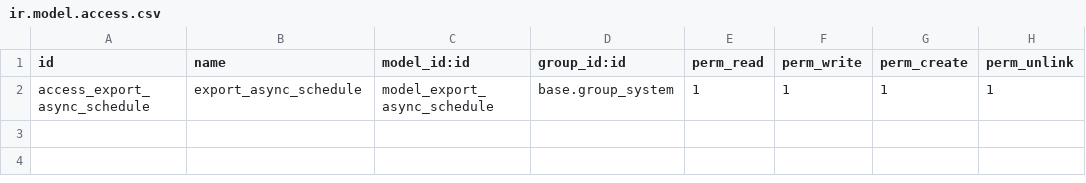
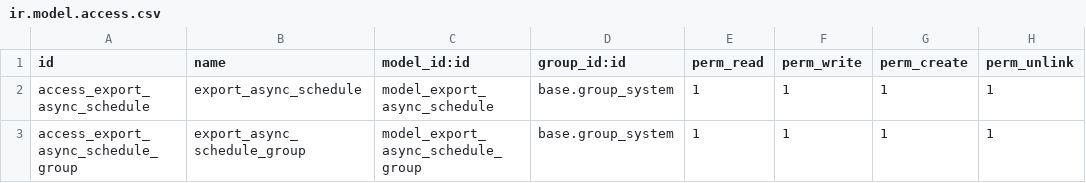
Before and after one commit to acsone/queue, a CSV file: export_async_schedule/security/ir.model.access.csv, drawn as a sheet; the diff names each change by its address in the sheet, - before the commit and + after, or states it on an @@ line.

Commit message:
[17.0][IMP] export_async_schedule: improve module ergonomy and functionnality
What has been added:
 - New way to group exports in a single/multiple emails
 - Views ergonomy redux (increase readability and add chatter history)
 - light refactoring (addition of a mixin)

```diff
--- a/export_async_schedule/security/ir.model.access.csv
+++ b/export_async_schedule/security/ir.model.access.csv
+row 3: access_export_async_schedule_group | export_async_schedule_group | model_export_async_schedule_group | base.group_system | 1 | 1 | 1 | 1
```
Also changed, not shown: 21 other files.
